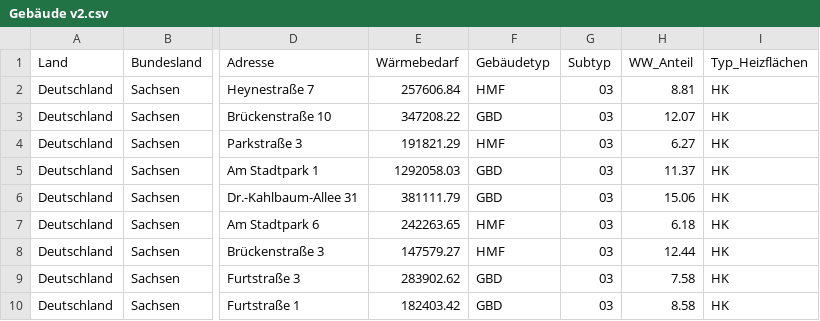
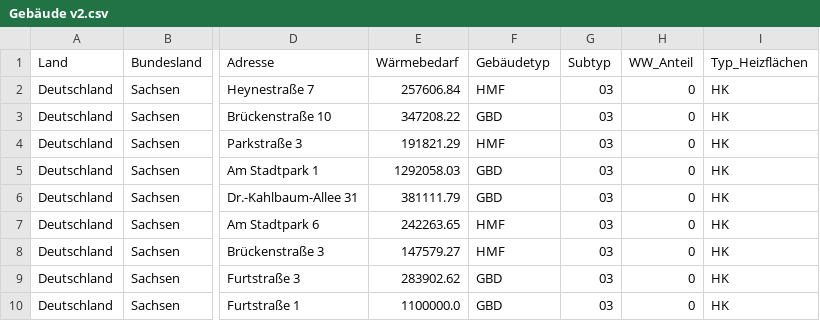
Before and after one commit to JonasPfeiffer123/DistrictHeatingSim, a CSV file: src/districtheatingsim/project_data/Görlitz/Variante 1/Gebäudedaten/Gebäude v2.csv, drawn as a sheet; only a part is shown, gaps mark what is left out; the diff names each change by its address in the sheet, - before the commit and + after, or states it on an @@ line.

```diff
--- a/src/districtheatingsim/project_data/Görlitz/Variante 1/Gebäudedaten/Gebäude v2.csv
+++ b/src/districtheatingsim/project_data/Görlitz/Variante 1/Gebäudedaten/Gebäude v2.csv
-H2 (WW_Anteil): 8.81
+H2 (WW_Anteil): 0
-H3 (WW_Anteil): 12.07
+H3 (WW_Anteil): 0
-H4 (WW_Anteil): 6.27
+H4 (WW_Anteil): 0
-H5 (WW_Anteil): 11.37
+H5 (WW_Anteil): 0
-H6 (WW_Anteil): 15.06
+H6 (WW_Anteil): 0
-H7 (WW_Anteil): 6.18
+H7 (WW_Anteil): 0
-H8 (WW_Anteil): 12.44
+H8 (WW_Anteil): 0
-H9 (WW_Anteil): 7.58
+H9 (WW_Anteil): 0
-E10 (Wärmebedarf): 182403.42
+E10 (Wärmebedarf): 1100000.0
-H10 (WW_Anteil): 8.58
+H10 (WW_Anteil): 0
```
Also changed, not shown: src/districtheatingsim/project_data/Görlitz/Variante 1/Gebäudedaten/Gebäude v1.csv, 3 other files.
